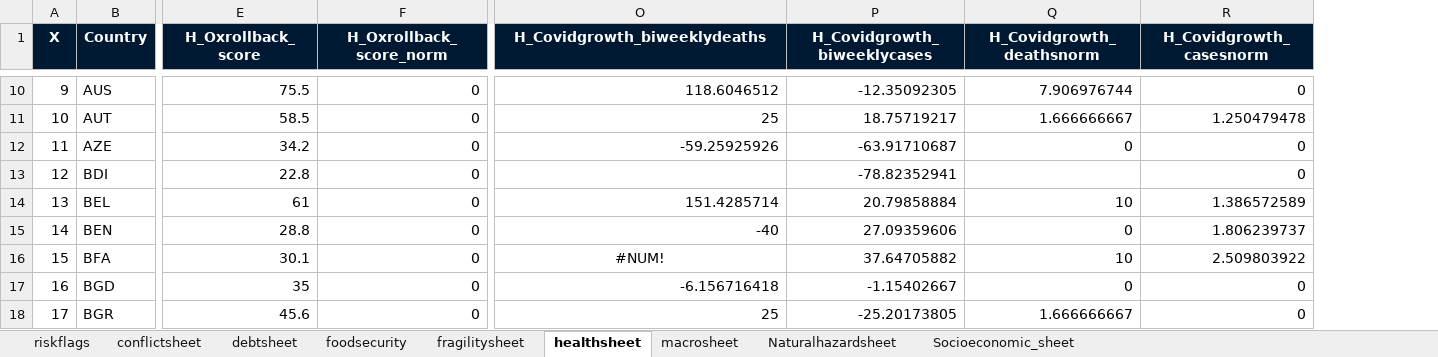
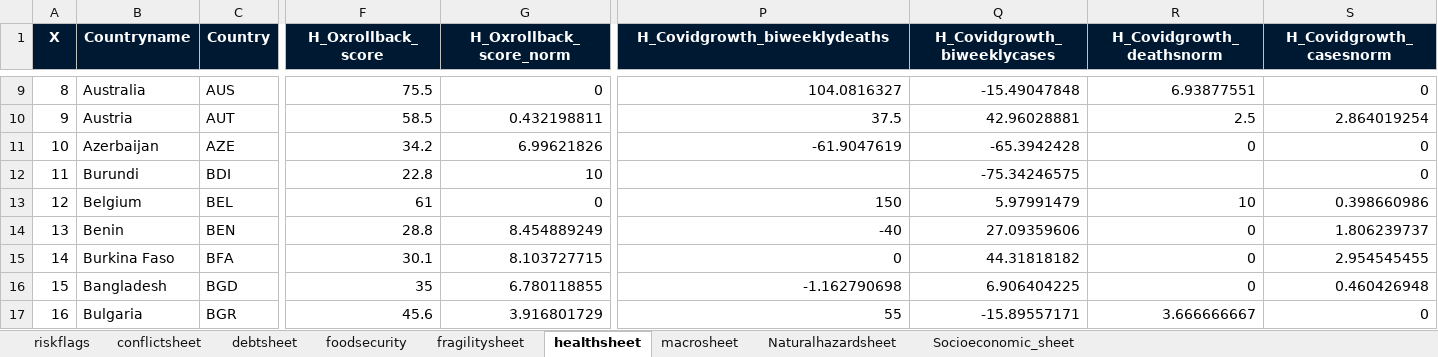
Before and after one commit to ljonestz/compoundriskdata, an Excel workbook: Risk_sheets/Compound_Risk_Monitor.xlsx, sheet healthsheet, drawn as a sheet; only a part is shown, gaps mark what is left out; values as stored, in another font and other column widths than the file's, no borders; conditional formats not drawn; addresses are those after the commit; the diff covers the shown part only; the diff names each change by its address in the sheet, - before the commit and + after, or states it on an @@ line.

```diff
--- a/Risk_sheets/Compound_Risk_Monitor.xlsx (sheet healthsheet)
+++ b/Risk_sheets/Compound_Risk_Monitor.xlsx (sheet healthsheet)
+column B (Countryname), rows 9-17: Australia | Austria | Azerbaijan | Burundi | Belgium | Benin | Burkina Faso | Bangladesh | Bulgaria
@@ column A (X) renumbered between rows 5 and 191 @@
-P9 (H_Covidgrowth_biweeklydeaths): 118.6046512
+P9 (H_Covidgrowth_biweeklydeaths): 104.0816327
-Q9 (H_Covidgrowth_biweeklycases): -12.35092305
+Q9 (H_Covidgrowth_biweeklycases): -15.49047848
-R9 (H_Covidgrowth_deathsnorm): 7.906976744
+R9 (H_Covidgrowth_deathsnorm): 6.93877551
-G10 (H_Oxrollback_score_norm): 0
+G10 (H_Oxrollback_score_norm): 0.432198811
-P10 (H_Covidgrowth_biweeklydeaths): 25
+P10 (H_Covidgrowth_biweeklydeaths): 37.5
-Q10 (H_Covidgrowth_biweeklycases): 18.75719217
+Q10 (H_Covidgrowth_biweeklycases): 42.96028881
-R10 (H_Covidgrowth_deathsnorm): 1.666666667
+R10 (H_Covidgrowth_deathsnorm): 2.5
-S10 (H_Covidgrowth_casesnorm): 1.250479478
+S10 (H_Covidgrowth_casesnorm): 2.864019254
-G11 (H_Oxrollback_score_norm): 0
+G11 (H_Oxrollback_score_norm): 6.99621826
-P11 (H_Covidgrowth_biweeklydeaths): -59.25925926
+P11 (H_Covidgrowth_biweeklydeaths): -61.9047619
-Q11 (H_Covidgrowth_biweeklycases): -63.91710687
+Q11 (H_Covidgrowth_biweeklycases): -65.3942428
-G12 (H_Oxrollback_score_norm): 0
+G12 (H_Oxrollback_score_norm): 10
-Q12 (H_Covidgrowth_biweeklycases): -78.82352941
+Q12 (H_Covidgrowth_biweeklycases): -75.34246575
-P13 (H_Covidgrowth_biweeklydeaths): 151.4285714
+P13 (H_Covidgrowth_biweeklydeaths): 150
-Q13 (H_Covidgrowth_biweeklycases): 20.79858884
+Q13 (H_Covidgrowth_biweeklycases): 5.97991479
-S13 (H_Covidgrowth_casesnorm): 1.386572589
+S13 (H_Covidgrowth_casesnorm): 0.398660986
-G14 (H_Oxrollback_score_norm): 0
+G14 (H_Oxrollback_score_norm): 8.454889249
-G15 (H_Oxrollback_score_norm): 0
+G15 (H_Oxrollback_score_norm): 8.103727715
-P15 (H_Covidgrowth_biweeklydeaths): #NUM!
+P15 (H_Covidgrowth_biweeklydeaths): 0
-P15 alignment: center
+P15 alignment: right
-Q15 (H_Covidgrowth_biweeklycases): 37.64705882
+Q15 (H_Covidgrowth_biweeklycases): 44.31818182
-R15 (H_Covidgrowth_deathsnorm): 10
+R15 (H_Covidgrowth_deathsnorm): 0
-S15 (H_Covidgrowth_casesnorm): 2.509803922
+S15 (H_Covidgrowth_casesnorm): 2.954545455
-G16 (H_Oxrollback_score_norm): 0
+G16 (H_Oxrollback_score_norm): 6.780118855
-P16 (H_Covidgrowth_biweeklydeaths): -6.156716418
+P16 (H_Covidgrowth_biweeklydeaths): -1.162790698
-Q16 (H_Covidgrowth_biweeklycases): -1.15402667
+Q16 (H_Covidgrowth_biweeklycases): 6.906404225
-S16 (H_Covidgrowth_casesnorm): 0
+S16 (H_Covidgrowth_casesnorm): 0.460426948
-G17 (H_Oxrollback_score_norm): 0
+G17 (H_Oxrollback_score_norm): 3.916801729
-P17 (H_Covidgrowth_biweeklydeaths): 25
+P17 (H_Covidgrowth_biweeklydeaths): 55
-Q17 (H_Covidgrowth_biweeklycases): -25.20173805
+Q17 (H_Covidgrowth_biweeklycases): -15.89557171
-R17 (H_Covidgrowth_deathsnorm): 1.666666667
+R17 (H_Covidgrowth_deathsnorm): 3.666666667
```
Also changed, not shown: 6 removed rows, 551 edited cells and cell formats elsewhere in this sheet, sheet Naturalhazardsheet, sheet macrosheet, sheet debtsheet, sheet foodsecurity, sheet fragilitysheet, 3 other files.
